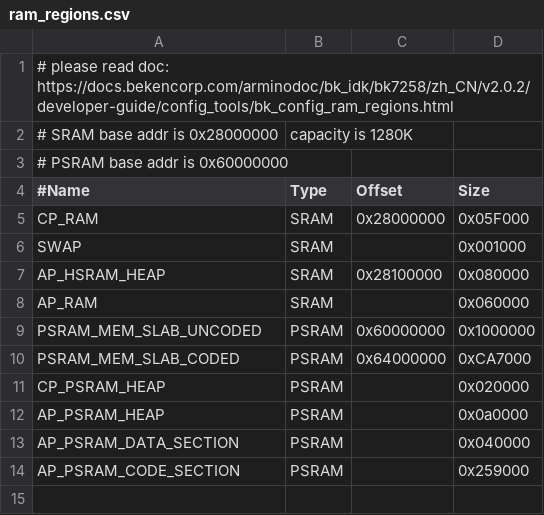
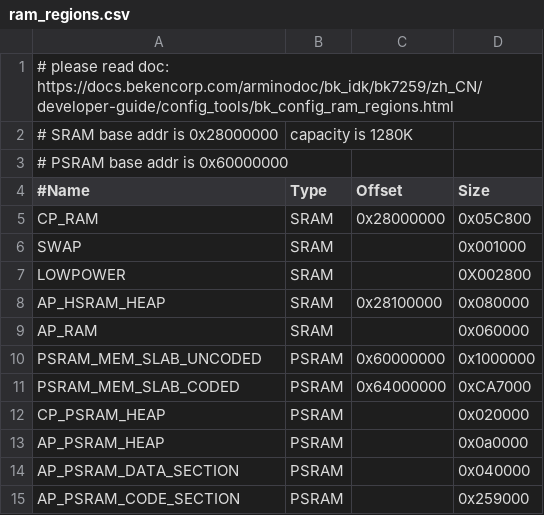
Before and after one commit to bekencorp/bk_solution_doorbell, a CSV file: projects/ipc/partitions/bk7259/ram_regions.csv, drawn as a sheet.

```diff
--- a/projects/ipc/partitions/bk7259/ram_regions.csv
+++ b/projects/ipc/partitions/bk7259/ram_regions.csv
@@ -1,2 +1,2 @@
-# please read doc: https://docs.bekencorp.com/arminodoc/bk_idk/bk7258/zh_CN/v2.0.2/developer-guide/config_tools/bk_config_ram_regions.html
+# please read doc: https://docs.bekencorp.com/arminodoc/bk_idk/bk7259/zh_CN/developer-guide/config_tools/bk_config_ram_regions.html
 # SRAM base addr is 0x28000000, capacity is 1280K
@@ -4,4 +4,5 @@
 #Name,                   Type,     Offset,     Size
-CP_RAM,                  SRAM, 0x28000000, 0x05F000
+CP_RAM,                  SRAM, 0x28000000, 0x05C800
 SWAP,                    SRAM,           , 0x001000
+LOWPOWER,                SRAM,           , 0X002800
 AP_HSRAM_HEAP,           SRAM, 0x28100000, 0x080000
```
Also changed, not shown: projects/ipc/partitions/bk7259/auto_partitions.csv, 18 other files.
